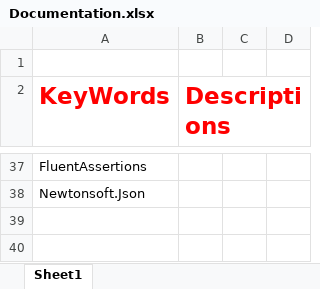
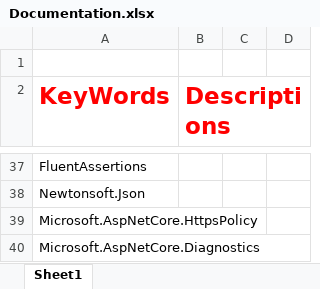
Before and after one commit to MustafaMustafayev/xUnitMoqCore2CRUD, an Excel workbook: Documentation.xlsx, sheet Sheet1, drawn as a sheet; only a part is shown, gaps mark what is left out; values as stored, in another font and other column widths than the file's, no borders; the diff names each change by its address in the sheet, - before the commit and + after, or states it on an @@ line.

```diff
--- a/Documentation.xlsx (sheet Sheet1)
+++ b/Documentation.xlsx (sheet Sheet1)
+row 39: Microsoft.AspNetCore.HttpsPolicy
+row 40: Microsoft.AspNetCore.Diagnostics
```
Also changed, not shown: 5 other files.
